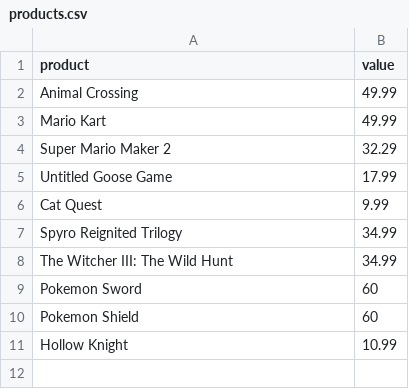
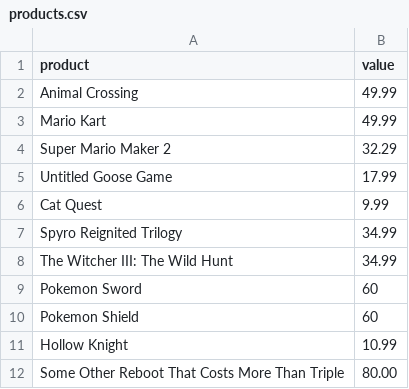
Before and after one commit to CAWilson94/SwitchSalesProcessing, a CSV file: products.csv, drawn as a sheet.

```diff
--- a/products.csv
+++ b/products.csv
@@ -11 +11,2 @@ Pokemon Shield ,60
 Hollow Knight,10.99
+Some Other Reboot That Costs More Than Triple, 80.00
```
Also changed, not shown: generated_product_data.csv, 1 other file.
